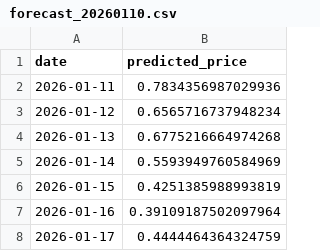
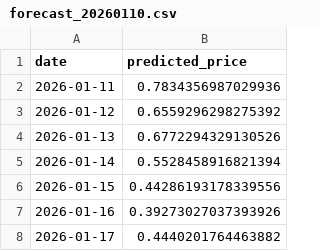
Before and after one commit to maxdougly/ID2223_project, a CSV file: outputs/forecast_20260110.csv, drawn as a sheet.

```diff
--- a/outputs/forecast_20260110.csv
+++ b/outputs/forecast_20260110.csv
@@ -2,7 +2,7 @@ date,predicted_price
 2026-01-11,0.7834356987029936
-2026-01-12,0.6565716737948234
-2026-01-13,0.6775216664974268
-2026-01-14,0.5593949760584969
-2026-01-15,0.4251385988993819
-2026-01-16,0.39109187502097964
-2026-01-17,0.4444464364324759
+2026-01-12,0.6559296298275392
+2026-01-13,0.6772294329130526
+2026-01-14,0.5528458916821394
+2026-01-15,0.44286193178339556
+2026-01-16,0.39273027037393926
+2026-01-17,0.4440201764463882
```
Also changed, not shown: outputs/prediction_tracking.csv, 1 other file.
